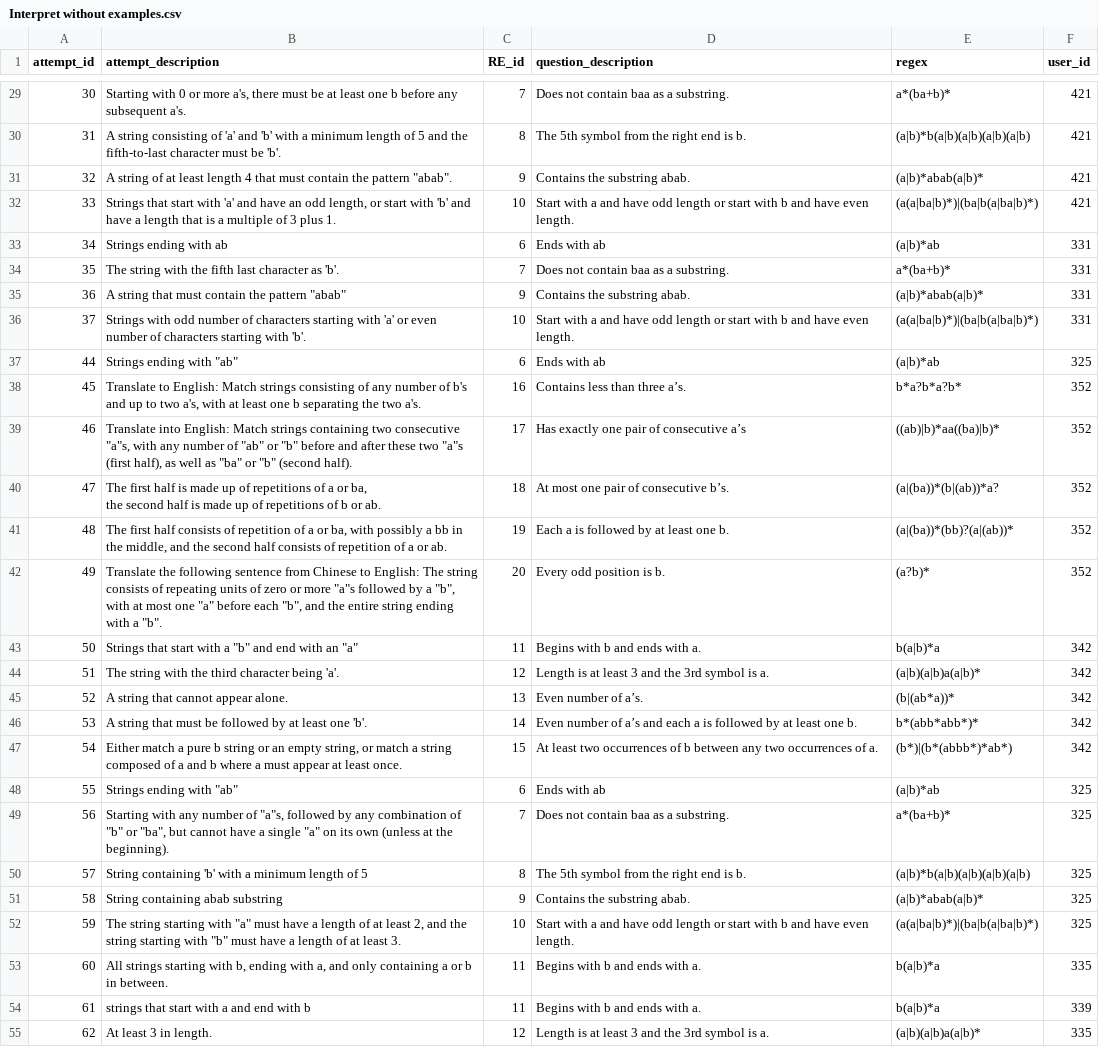
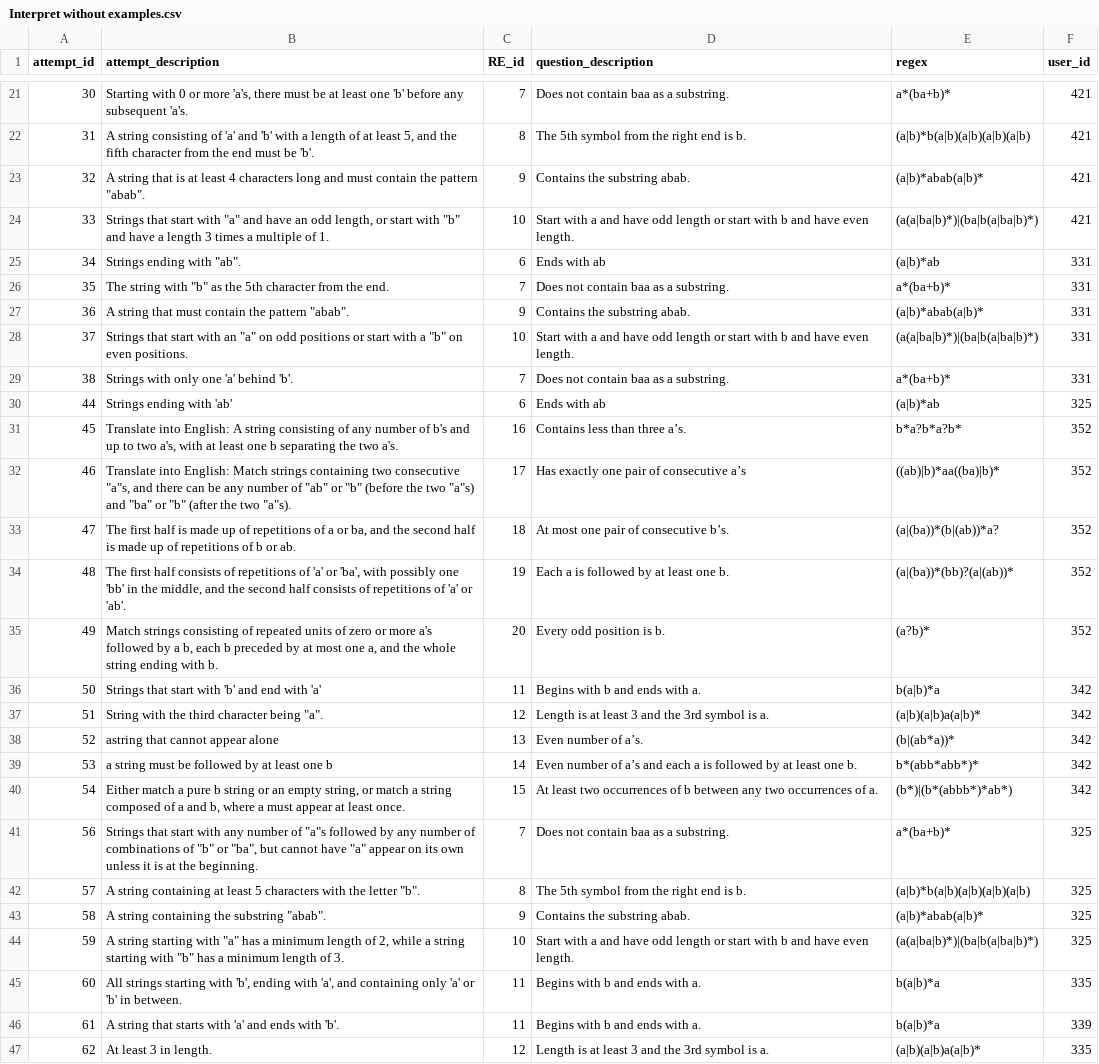
Before and after one commit to lmh1024-dev/Coverage, a CSV file: Data/Classroom_User_study/Interpret without examples.csv, drawn as a sheet; only a part is shown, gaps mark what is left out; removed rows and columns are numbered as before the commit, all else as after; ↵ is a line break in a cell; the diff covers the shown part only; the diff names each change by its address in the sheet, - before the commit and + after, or states it on an @@ line.

```diff
--- a/Data/Classroom_User_study/Interpret without examples.csv
+++ b/Data/Classroom_User_study/Interpret without examples.csv
-B21 (attempt_description): …or more a's, there must be at least one b before any subsequent a's.
+B21 (attempt_description): …or more 'a's, there must be at least one 'b' before any subsequent 'a's.
-B22 (attempt_description): …with a minimum length of 5 and the fifth-to-last character must be…
+B22 (attempt_description): …with a length of at least 5, and the fifth character from the end must be…
-B23 (attempt_description): A string of at least length 4 that must contain…
+B23 (attempt_description): A string that is at least 4 characters long and must contain…
-B24 (attempt_description): …start with 'a' and have an odd length, or start with 'b' and have a length that is a multiple of 3 plus 1.
+B24 (attempt_description): …start with "a" and have an odd length, or start with "b" and have a length 3 times a multiple of 1.
-B25 (attempt_description): Strings ending with ab
+B25 (attempt_description): Strings ending with "ab".
-B26 (attempt_description): …string with the fifth last character as 'b'.
+B26 (attempt_description): …string with "b" as the 5th character from the end.
-B27 (attempt_description): …the pattern "abab"
+B27 (attempt_description): …the pattern "abab".
-B28 (attempt_description): Strings with odd number of characters starting with 'a' or even number of characters starting with 'b'.
+B28 (attempt_description): Strings that start with an "a" on odd positions or start with a "b" on even positions.
+row 29: 38 | Strings with only one 'a' behind 'b'. | 7 | Does not contain baa as a substring. | a*(ba+b)* | 331
-B30 (attempt_description): Strings ending with "ab"
+B30 (attempt_description): Strings ending with 'ab'
-B31 (attempt_description): Translate to English: Match strings consisting of…
+B31 (attempt_description): Translate into English: A string consisting of…
-B32 (attempt_description): …consecutive "a"s, with any number of "ab" or "b" before and after these two "a"s (first half), as well as "ba" or "b" (second half).
+B32 (attempt_description): …consecutive "a"s, and there can be any number of "ab" or "b" (before the two "a"s) and "ba" or "b" (after the two "a"s).
-B33 (attempt_description): …or ba, ↵ the second…
+B33 (attempt_description): …or ba, and the second…
-B34 (attempt_description): …consists of repetition of a or ba, with possibly a bb in the middle, and the second half consists of repetition of a or ab.
+B34 (attempt_description): …consists of repetitions of 'a' or 'ba', with possibly one 'bb' in the middle, and the second half consists of repetitions of 'a' or 'ab'.
-B35 (attempt_description): Translate the following sentence from Chinese to English: The string consists of repeating units of zero or more "a"s followed by a "b", with at most one "a" before each "b", and the entire string ending with a "b".
+B35 (attempt_description): Match strings consisting of repeated units of zero or more a's followed by a b, each b preceded by at most one a, and the whole string ending with b.
-B36 (attempt_description): …start with a "b" and end with an "a"
+B36 (attempt_description): …start with 'b' and end with 'a'
-B37 (attempt_description): The string with the third character being 'a'.
+B37 (attempt_description): String with the third character being "a".
-B38 (attempt_description): A string that cannot appear alone.
+B38 (attempt_description): astring that cannot appear alone
-B39 (attempt_description): A string that must be followed by at least one 'b'.
+B39 (attempt_description): a string must be followed by at least one b
-B40 (attempt_description): …a and b where a…
+B40 (attempt_description): …a and b, where a…
-row 48: 55 | Strings ending with "ab" | 6 | Ends with ab | (a|b)*ab | 325
-B41 (attempt_description): Starting with any number of "a"s, followed by any combination of "b" or "ba", but cannot have a single "a" on its own (unless at the beginning).
+B41 (attempt_description): Strings that start with any number of "a"s followed by any number of combinations of "b" or "ba", but cannot have "a" appear on its own unless it is at the beginning.
-B42 (attempt_description): String containing 'b' with a minimum length of 5
+B42 (attempt_description): A string containing at least 5 characters with the letter "b".
-B43 (attempt_description): String containing abab substring
+B43 (attempt_description): A string containing the substring "abab".
-B44 (attempt_description): The string starting with "a" must have a length of at least 2, and the string starting with "b" must have a length of at least 3.
+B44 (attempt_description): A string starting with "a" has a minimum length of 2, while a string starting with "b" has a minimum length of 3.
-B45 (attempt_description): …starting with b, ending with a, and only containing a or b in between.
+B45 (attempt_description): …starting with 'b', ending with 'a', and containing only 'a' or 'b' in between.
-B46 (attempt_description): strings that start with a and end with b
+B46 (attempt_description): A string that starts with 'a' and ends with 'b'.
```
Also changed, not shown: 12 removed rows and 58 edited cells elsewhere in this file, Data/Classroom_User_study/Interpret with EPC examples.csv, Data/Classroom_User_study/Write without examples.csv, 1 other file.
